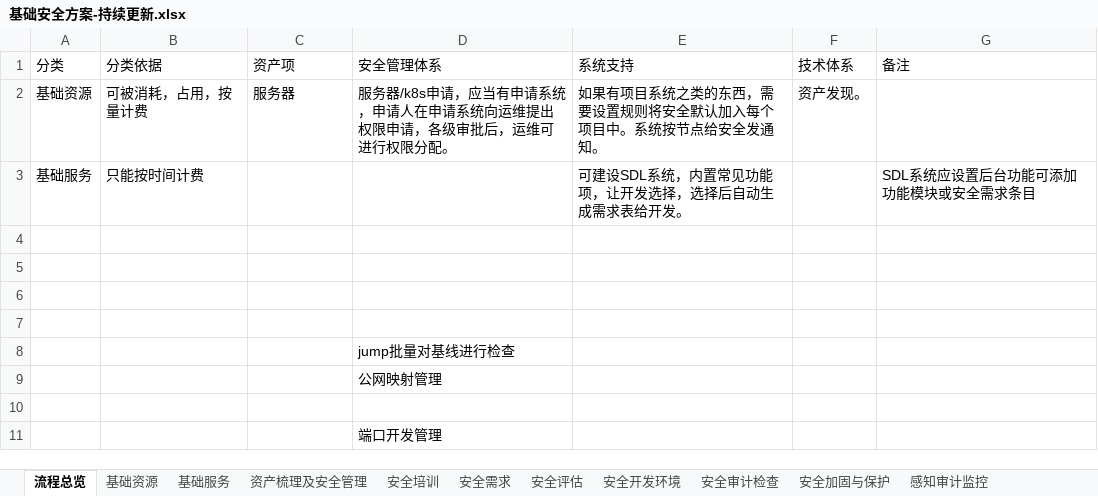
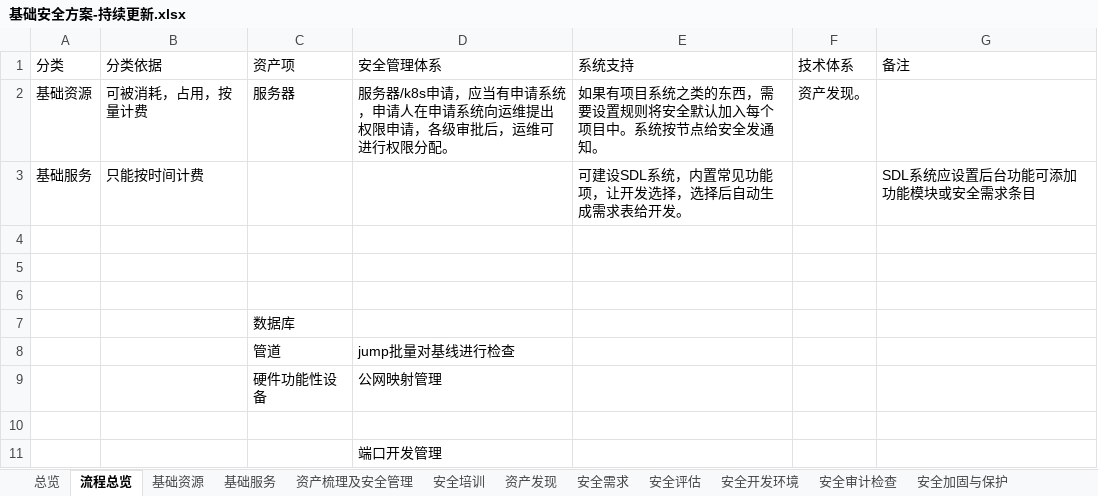
Before and after one commit to scopion/devsecops, an Excel workbook: 原创-基础安全/基础安全方案-持续更新.xlsx, sheet 流程总览, drawn as a sheet; values as stored, in another font and other column widths than the file's, no borders; the diff names each change by its address in the sheet, - before the commit and + after, or states it on an @@ line.

```diff
--- a/原创-基础安全/基础安全方案-持续更新.xlsx (sheet 流程总览)
+++ b/原创-基础安全/基础安全方案-持续更新.xlsx (sheet 流程总览)
+sheet tab: 总览
+sheet tab: 资产发现
-C7 (资产项): (empty)
+C7 (资产项): 数据库
-C8 (资产项): (empty)
+C8 (资产项): 管道
-C9 (资产项): (empty)
+C9 (资产项): 硬件功能性设备
```
Also changed, not shown: 2.安全建设顺序-安全建设第五版.xlsx, 原创-应用安全/2.应用安全方案-持续更新.xlsx, 2 other files.
